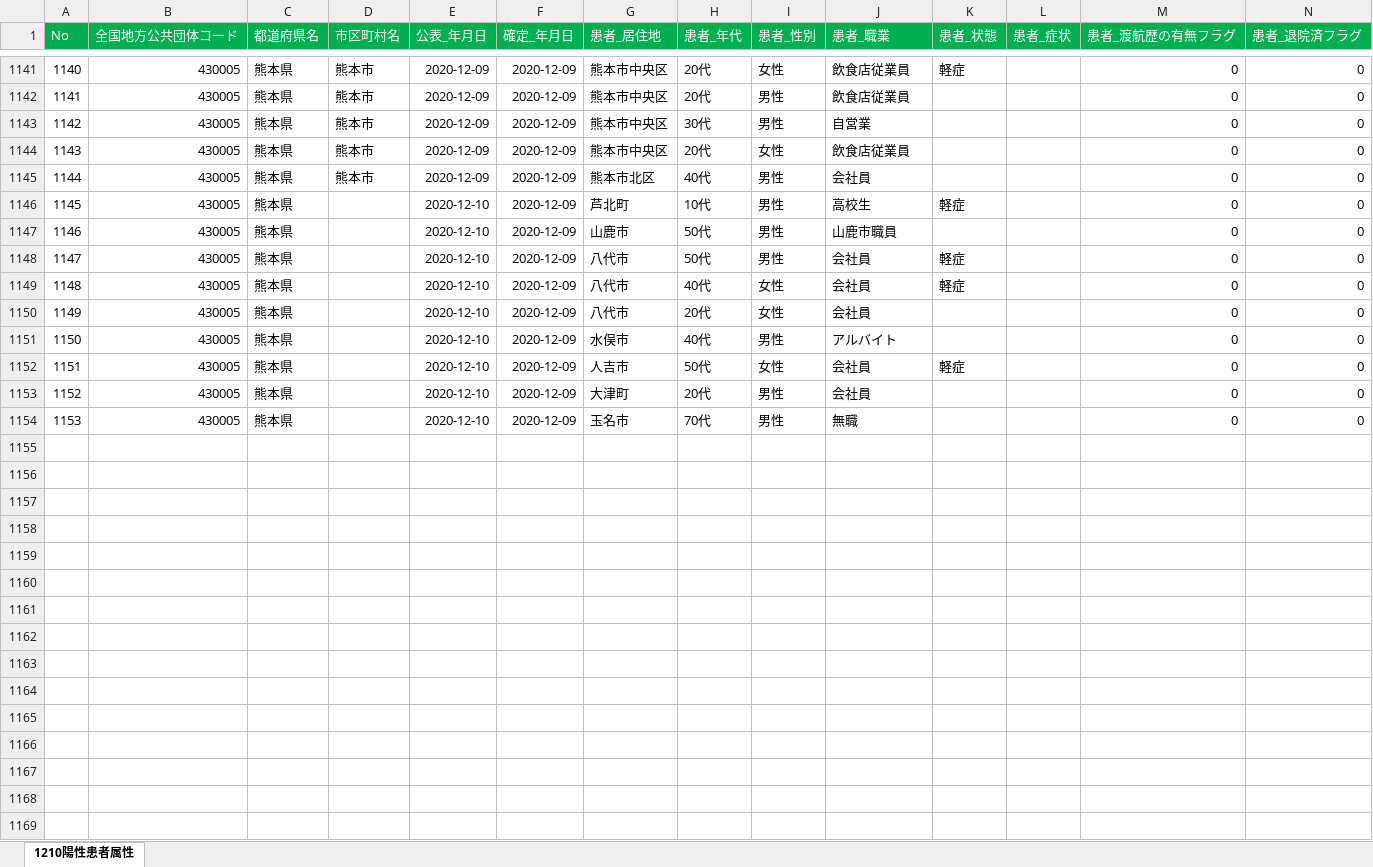
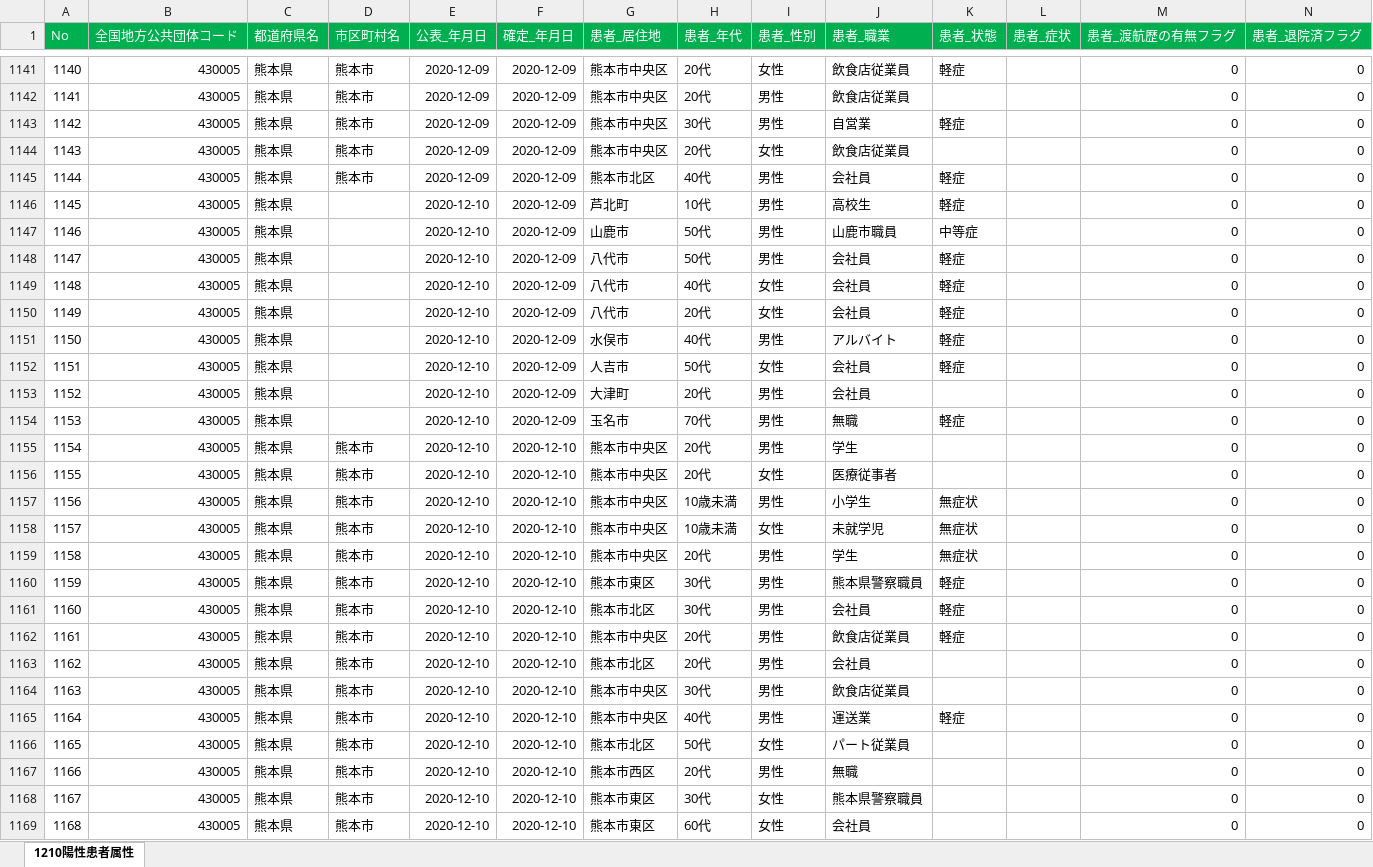
Before and after one commit to makoragi/kumamoto-covid19, an Excel workbook: kanja.xlsx, sheet 1210陽性患者属性, drawn as a sheet; only a part is shown, gaps mark what is left out; values as stored, in another font and other column widths than the file's, no borders; rows hold the shown columns only; the diff covers the shown part only; the diff names each change by its address in the sheet, - before the commit and + after, or states it on an @@ line.

```diff
--- a/kanja.xlsx (sheet 1210陽性患者属性)
+++ b/kanja.xlsx (sheet 1210陽性患者属性)
-K1143 (患者_状態): (empty)
+K1143 (患者_状態): 軽症
-K1145 (患者_状態): (empty)
+K1145 (患者_状態): 軽症
-K1147 (患者_状態): (empty)
+K1147 (患者_状態): 中等症
-K1150:K1151 (患者_状態): (empty)
+K1150:K1151 (患者_状態): 軽症
-K1154 (患者_状態): (empty)
+K1154 (患者_状態): 軽症
+row 1155: 1154 | 430005 | 熊本県 | 熊本市 | 2020-12-10 | 2020-12-10 | 熊本市中央区 | 20代 | 男性 | 学生 |  |  | 0 | 0
+row 1156: 1155 | 430005 | 熊本県 | 熊本市 | 2020-12-10 | 2020-12-10 | 熊本市中央区 | 20代 | 女性 | 医療従事者 |  |  | 0 | 0
+row 1157: 1156 | 430005 | 熊本県 | 熊本市 | 2020-12-10 | 2020-12-10 | 熊本市中央区 | 10歳未満 | 男性 | 小学生 | 無症状 |  | 0 | 0
+row 1158: 1157 | 430005 | 熊本県 | 熊本市 | 2020-12-10 | 2020-12-10 | 熊本市中央区 | 10歳未満 | 女性 | 未就学児 | 無症状 |  | 0 | 0
+row 1159: 1158 | 430005 | 熊本県 | 熊本市 | 2020-12-10 | 2020-12-10 | 熊本市中央区 | 20代 | 男性 | 学生 | 無症状 |  | 0 | 0
+row 1160: 1159 | 430005 | 熊本県 | 熊本市 | 2020-12-10 | 2020-12-10 | 熊本市東区 | 30代 | 男性 | 熊本県警察職員 | 軽症 |  | 0 | 0
+row 1161: 1160 | 430005 | 熊本県 | 熊本市 | 2020-12-10 | 2020-12-10 | 熊本市北区 | 30代 | 男性 | 会社員 | 軽症 |  | 0 | 0
+row 1162: 1161 | 430005 | 熊本県 | 熊本市 | 2020-12-10 | 2020-12-10 | 熊本市中央区 | 20代 | 男性 | 飲食店従業員 | 軽症 |  | 0 | 0
+row 1163: 1162 | 430005 | 熊本県 | 熊本市 | 2020-12-10 | 2020-12-10 | 熊本市北区 | 20代 | 男性 | 会社員 |  |  | 0 | 0
+row 1164: 1163 | 430005 | 熊本県 | 熊本市 | 2020-12-10 | 2020-12-10 | 熊本市中央区 | 30代 | 男性 | 飲食店従業員 |  |  | 0 | 0
+row 1165: 1164 | 430005 | 熊本県 | 熊本市 | 2020-12-10 | 2020-12-10 | 熊本市中央区 | 40代 | 男性 | 運送業 | 軽症 |  | 0 | 0
+row 1166: 1165 | 430005 | 熊本県 | 熊本市 | 2020-12-10 | 2020-12-10 | 熊本市北区 | 50代 | 女性 | パート従業員 |  |  | 0 | 0
+row 1167: 1166 | 430005 | 熊本県 | 熊本市 | 2020-12-10 | 2020-12-10 | 熊本市西区 | 20代 | 男性 | 無職 |  |  | 0 | 0
+row 1168: 1167 | 430005 | 熊本県 | 熊本市 | 2020-12-10 | 2020-12-10 | 熊本市東区 | 30代 | 女性 | 熊本県警察職員 |  |  | 0 | 0
+row 1169: 1168 | 430005 | 熊本県 | 熊本市 | 2020-12-10 | 2020-12-10 | 熊本市東区 | 60代 | 女性 | 会社員 |  |  | 0 | 0
```
Also changed, not shown: 17 added rows and 28 edited cells elsewhere in this sheet, kensa.xlsx, 1 other file.
